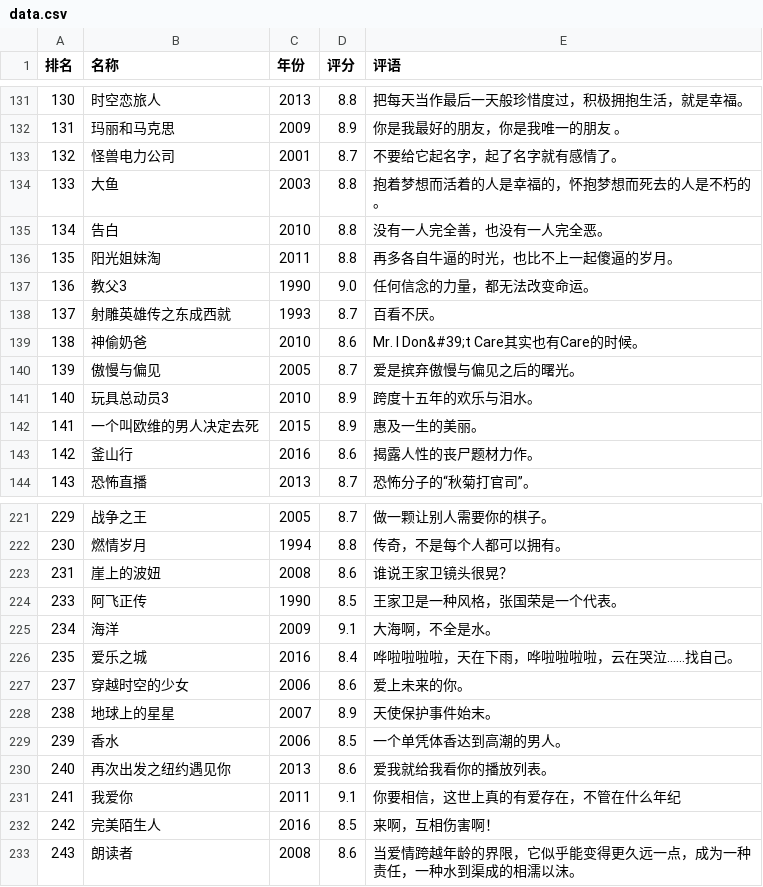
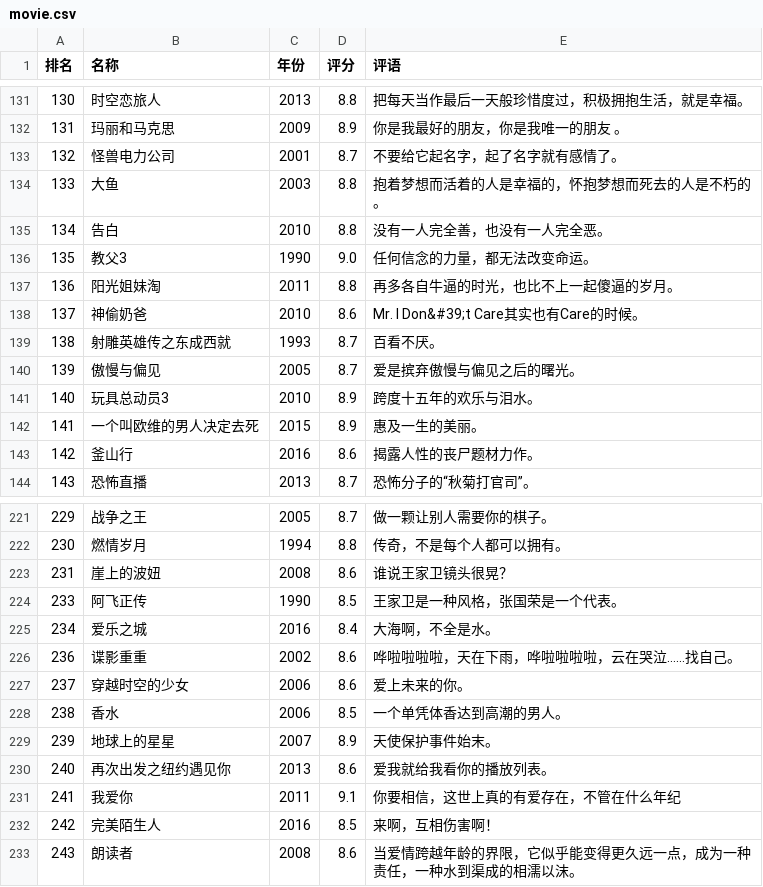
Before and after one commit to huanfe1/Crawler, a CSV file: 豆瓣TOP250/resource/movie.csv (was 豆瓣TOP250/data.csv), drawn as a sheet; only a part is shown, gaps mark what is left out; the diff covers the shown part only.

```diff
--- a/豆瓣TOP250/data.csv
+++ b/豆瓣TOP250/resource/movie.csv
@@ -135,6 +135,6 @@
 134,告白,2010,8.8,没有一人完全善，也没有一人完全恶。
-135,阳光姐妹淘,2011,8.8,再多各自牛逼的时光，也比不上一起傻逼的岁月。
-136,教父3,1990,9.0,任何信念的力量，都无法改变命运。
-137,射雕英雄传之东成西就,1993,8.7,百看不厌。
-138,神偷奶爸,2010,8.6,Mr. I Don&#39;t Care其实也有Care的时候。
+135,教父3,1990,9.0,任何信念的力量，都无法改变命运。
+136,阳光姐妹淘,2011,8.8,再多各自牛逼的时光，也比不上一起傻逼的岁月。
+137,神偷奶爸,2010,8.6,Mr. I Don&#39;t Care其实也有Care的时候。
+138,射雕英雄传之东成西就,1993,8.7,百看不厌。
 139,傲慢与偏见,2005,8.7,爱是摈弃傲慢与偏见之后的曙光。
@@ -224,7 +224,7 @@
 233,阿飞正传,1990,8.5,王家卫是一种风格，张国荣是一个代表。
-234,海洋,2009,9.1,大海啊，不全是水。
-235,爱乐之城,2016,8.4,哗啦啦啦啦，天在下雨，哗啦啦啦啦，云在哭泣……找自己。
+234,爱乐之城,2016,8.4,大海啊，不全是水。
+236,谍影重重,2002,8.6,哗啦啦啦啦，天在下雨，哗啦啦啦啦，云在哭泣……找自己。
 237,穿越时空的少女,2006,8.6,爱上未来的你。
-238,地球上的星星,2007,8.9,天使保护事件始末。
-239,香水,2006,8.5,一个单凭体香达到高潮的男人。
+238,香水,2006,8.5,一个单凭体香达到高潮的男人。
+239,地球上的星星,2007,8.9,天使保护事件始末。
 240,再次出发之纽约遇见你,2013,8.6,爱我就给我看你的播放列表。
```
Also changed, not shown: 3 added rows, 3 removed rows and 74 edited cells elsewhere in this file, 3 other files.
